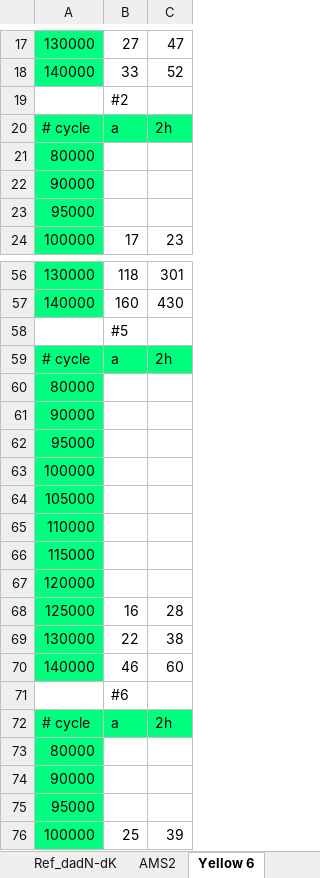
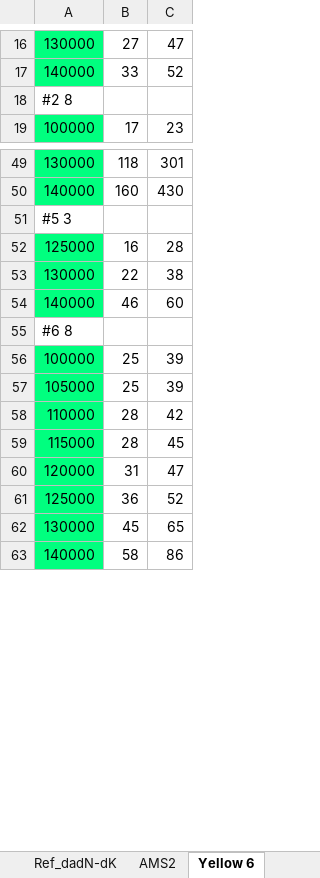
Before and after one commit to longfish/fatigue-crack-tracking, an Excel workbook: crack_size_growth_v2.xlsx, sheet Yellow 6, drawn as a sheet; only a part is shown, gaps mark what is left out; the shorter side is filled out with more unchanged rows; values as stored, in another font and other column widths than the file's, no borders; removed rows and columns are numbered as before the commit, all else as after; the diff covers the shown part only; the diff names each change by its address in the sheet, - before the commit and + after, or states it on an @@ line.

```diff
--- a/crack_size_growth_v2.xlsx (sheet Yellow 6)
+++ b/crack_size_growth_v2.xlsx (sheet Yellow 6)
-row 19:  | #2
-row 20: # cycle | a | 2h
-A18: 80000
+A18: #2 8
-A18 fill: #00FF7F
+A18 fill: none
-row 22: 90000
-row 23: 95000
-row 58:  | #5
-row 59: # cycle | a | 2h
-A51: 80000
+A51: #5 3
-A51 fill: #00FF7F
+A51 fill: none
-row 61: 90000
-row 62: 95000
-row 63: 100000
-row 64: 105000
-row 65: 110000
-row 66: 115000
-row 67: 120000
-row 71:  | #6
-row 72: # cycle | a | 2h
-A55: 80000
+A55: #6 8
-A55 fill: #00FF7F
+A55 fill: none
-row 74: 90000
-row 75: 95000
```
Also changed, not shown: 9 added rows, 46 removed rows, 1 moved row, 7 edited cells and cell formats elsewhere in this sheet, sheet AMS2, sheet Yellow 6a, sheet Green 5, sheet Green 6a, formulas that keep their value, charts or pictures.
